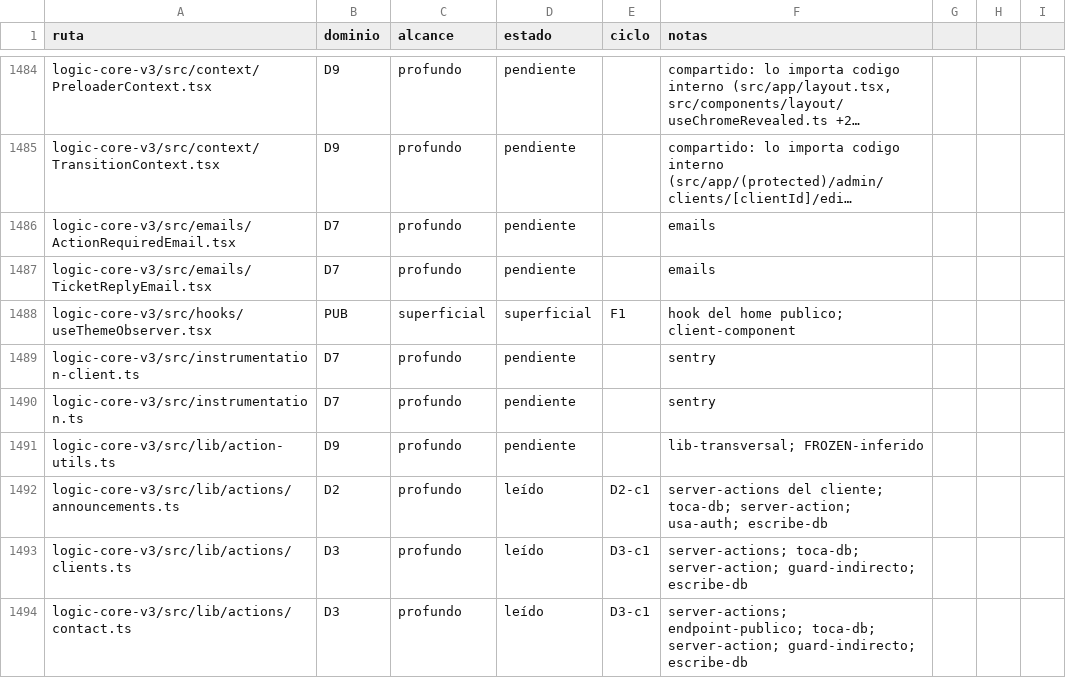
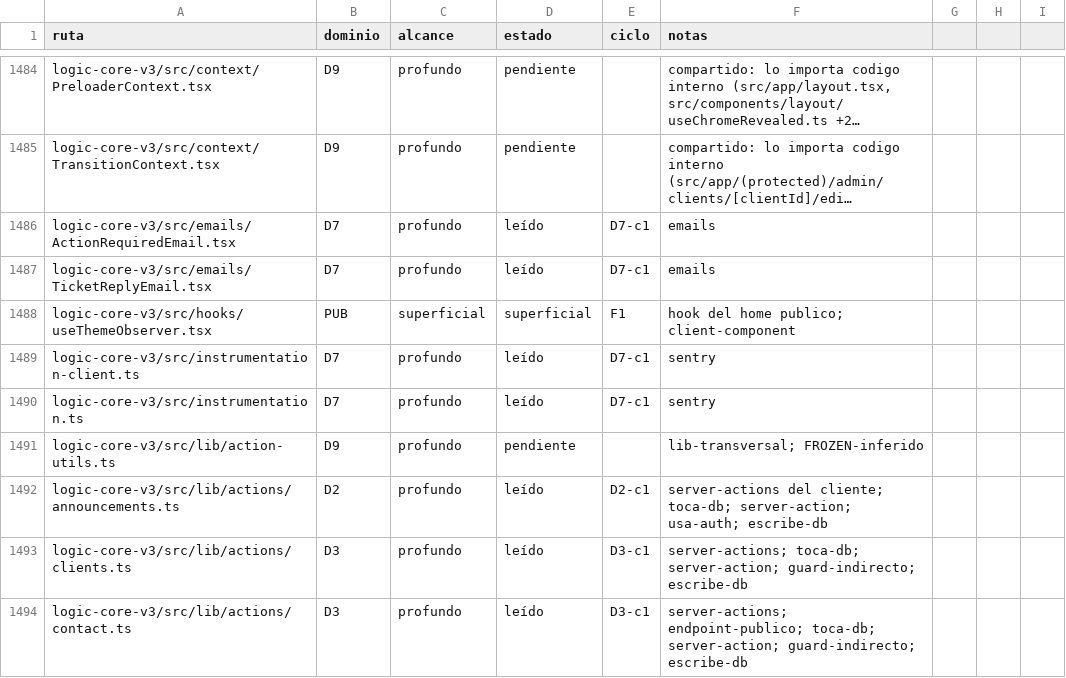
Before and after one commit to frc11/PorfolioDevelOP, a CSV file: logic-core-v3/docs/auditoria-2026-10/_cobertura.csv, drawn as a sheet; only a part is shown, gaps mark what is left out; long unchanged cells end in …; the diff covers the shown part only; the diff names each change by its address in the sheet, - before the commit and + after, or states it on an @@ line.

```diff
--- a/logic-core-v3/docs/auditoria-2026-10/_cobertura.csv
+++ b/logic-core-v3/docs/auditoria-2026-10/_cobertura.csv
-D1486:D1487 (estado): pendiente
+D1486:D1487 (estado): leído
-E1486:E1487 (ciclo): (empty)
+E1486:E1487 (ciclo): D7-c1
-D1489:D1490 (estado): pendiente
+D1489:D1490 (estado): leído
-E1489:E1490 (ciclo): (empty)
+E1489:E1490 (ciclo): D7-c1
```
Also changed, not shown: 127 edited cells elsewhere in this file, 34 other files.
